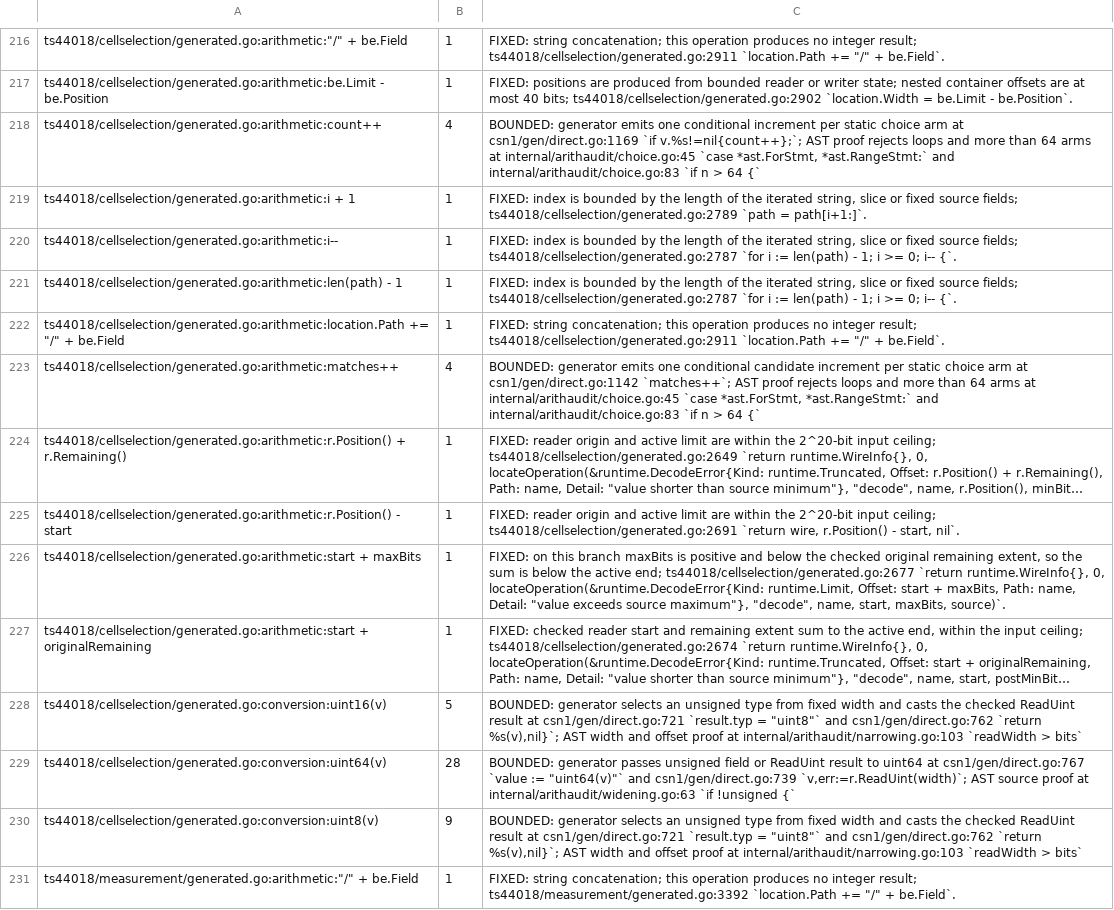
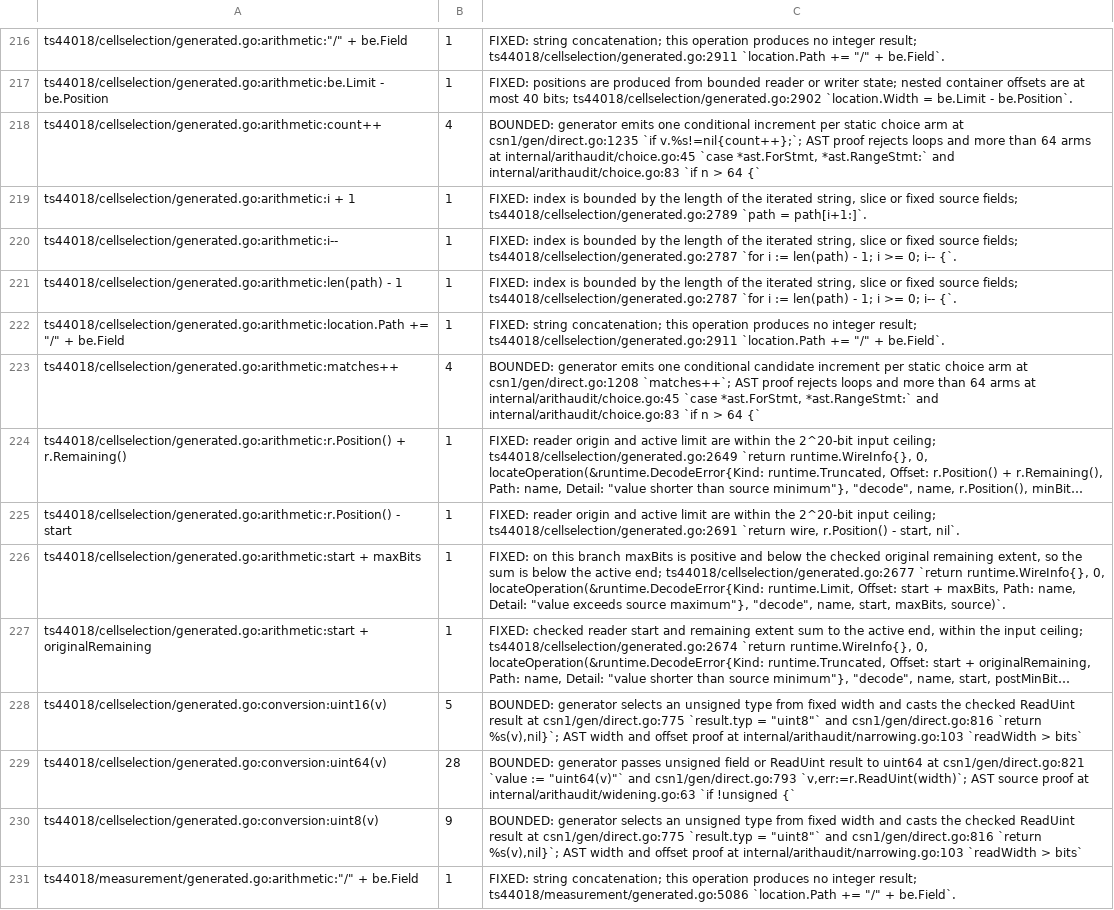
Before and after one commit to gomaja/go-csn1, a TSV file: arithmetic-allowlist.tsv, drawn as a sheet; only a part is shown, gaps mark what is left out; long unchanged cells end in …; the diff covers the shown part only; the diff names each change by its address in the sheet, - before the commit and + after, or states it on an @@ line.

Commit message:
Add TS 44.018 Measurement Results Contents and NCELL Report struct (#40)
Regenerated from protocol-compilers 2d48245. ts44018/measurement adds the
Measurement Results contents of TS 44.018 V19.0.0 section 10.5.2.20, typed
per table 10.5.2.20.0 with the serving-cell fields as a prefix of both
NO-NCELL-M arms, and publishes the NCELL Report struct on its own. A
Non-GSM Message struct whose NR OF CONTAINER OCTETS is 31, decoded without
an enclosing limit, now returns an error wrapping runtime.ErrContextRequired
instead of an invalid value. The runtime and the registry are unchanged.

```diff
--- a/arithmetic-allowlist.tsv
+++ b/arithmetic-allowlist.tsv
-C218: …arm at csn1/gen/direct.go:1169 `if v.%s!=nil{count++};`;…
+C218: …arm at csn1/gen/direct.go:1235 `if v.%s!=nil{count++};`;…
-C223: …arm at csn1/gen/direct.go:1142 `matches++`; AST…
+C223: …arm at csn1/gen/direct.go:1208 `matches++`; AST…
-C228: …result at csn1/gen/direct.go:721 `result.typ = "uint8"` and csn1/gen/direct.go:762 `return %s(v),nil}`;…
+C228: …result at csn1/gen/direct.go:775 `result.typ = "uint8"` and csn1/gen/direct.go:816 `return %s(v),nil}`;…
-C229: …uint64 at csn1/gen/direct.go:767 `value := "uint64(v)"` and csn1/gen/direct.go:739 `v,err:=r.ReadUint(width)`; AST…
+C229: …uint64 at csn1/gen/direct.go:821 `value := "uint64(v)"` and csn1/gen/direct.go:793 `v,err:=r.ReadUint(width)`; AST…
-C230: …result at csn1/gen/direct.go:721 `result.typ = "uint8"` and csn1/gen/direct.go:762 `return %s(v),nil}`;…
+C230: …result at csn1/gen/direct.go:775 `result.typ = "uint8"` and csn1/gen/direct.go:816 `return %s(v),nil}`;…
-C231: …integer result; ts44018/measurement/generated.go:3392 `location.Path +=…
+C231: …integer result; ts44018/measurement/generated.go:5086 `location.Path +=…
```
Also changed, not shown: 71 edited cells elsewhere in this file, 17 other files.
